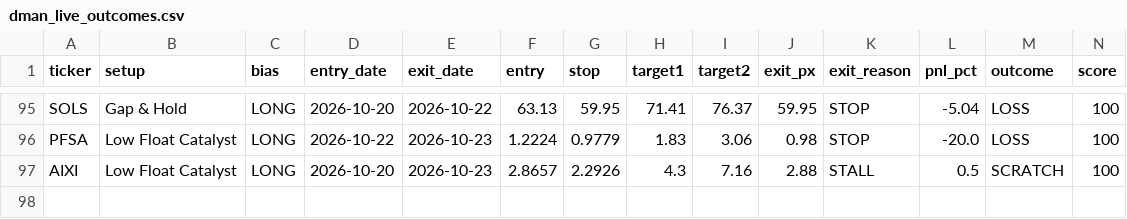
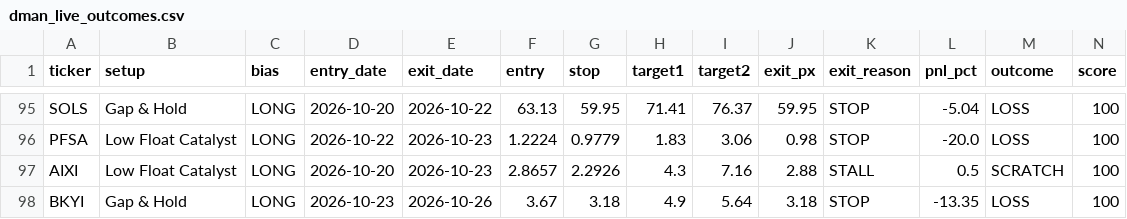
Before and after one commit to tsingh08/dman-algo-, a CSV file: dman_live_outcomes.csv, drawn as a sheet; only a part is shown, gaps mark what is left out; rows hold the shown columns only; the diff names each change by its address in the sheet, - before the commit and + after, or states it on an @@ line.

```diff
--- a/dman_live_outcomes.csv
+++ b/dman_live_outcomes.csv
+row 98: BKYI | Gap & Hold | LONG | 2026-10-23 | 2026-10-26 | 3.67 | 3.18 | 4.9 | 5.64 | 3.18 | STOP | -13.35 | LOSS | 100
```
Also changed, not shown: 5 other files.
